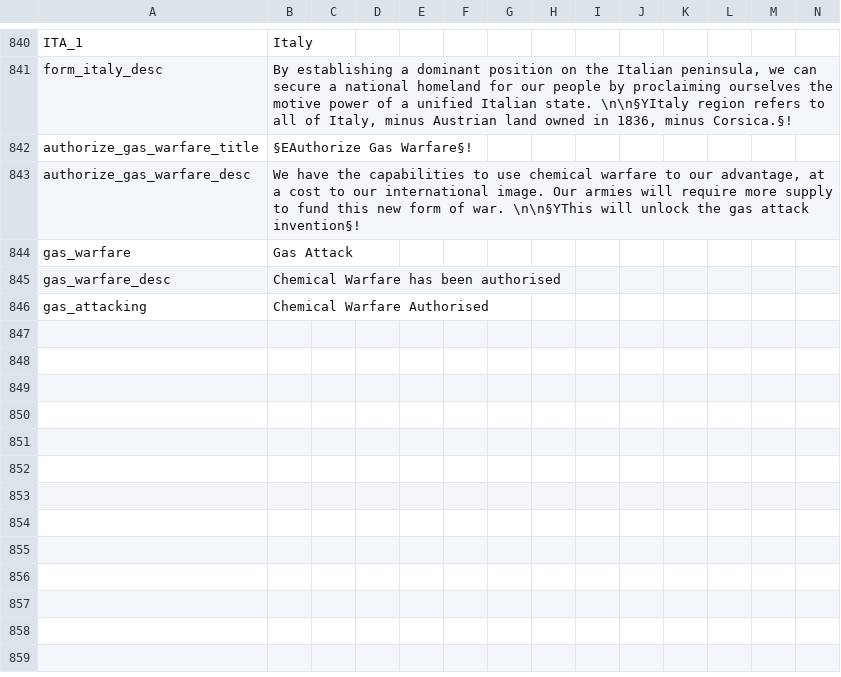
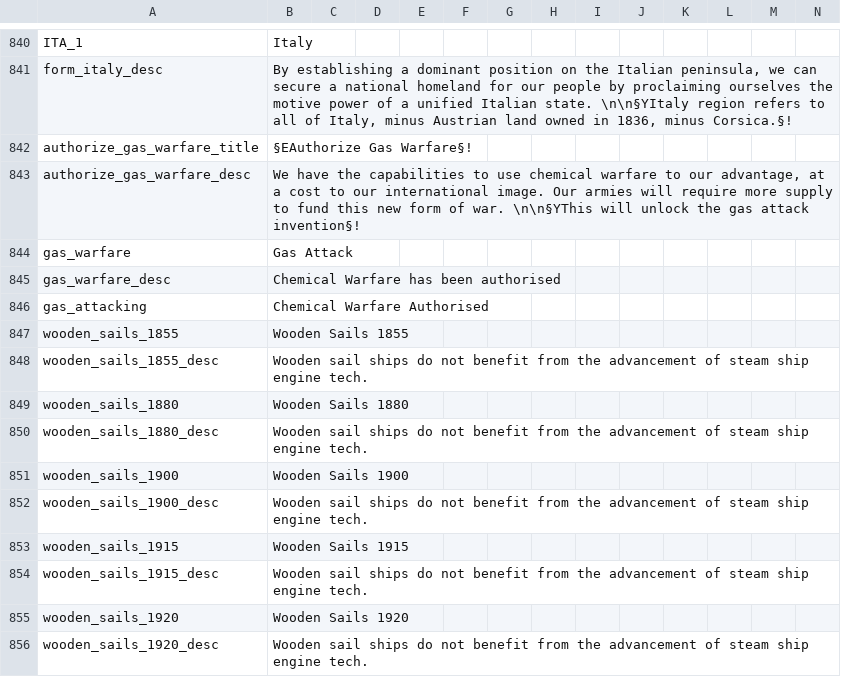
Before and after one commit to GeneralTownes/Historical_MP_Series_Vic2, a CSV file: HMPS/localisation/0000_mine.csv, drawn as a sheet; only a part is shown, gaps mark what is left out; rows hold the shown columns only; the diff names each change by its address in the sheet, - before the commit and + after, or states it on an @@ line.

Commit message:
Steam Transport Speed & Slave Growth
- Sail ships do not have speed increases with steam techs
- Steam transport base speed increased
- Slaves naturally grow as normal like other pops
- Dalmatia tag removed
- No starting Americas pop growth or catholic immigration

```diff
--- a/HMPS/localisation/0000_mine.csv
+++ b/HMPS/localisation/0000_mine.csv
+row 847: wooden_sails_1855 | Wooden Sails 1855
+row 848: wooden_sails_1855_desc | Wooden sail ships do not benefit from the advancement of steam ship engine tech.
+row 849: wooden_sails_1880 | Wooden Sails 1880
+row 850: wooden_sails_1880_desc | Wooden sail ships do not benefit from the advancement of steam ship engine tech.
+row 851: wooden_sails_1900 | Wooden Sails 1900
+row 852: wooden_sails_1900_desc | Wooden sail ships do not benefit from the advancement of steam ship engine tech.
+row 853: wooden_sails_1915 | Wooden Sails 1915
+row 854: wooden_sails_1915_desc | Wooden sail ships do not benefit from the advancement of steam ship engine tech.
+row 855: wooden_sails_1920 | Wooden Sails 1920
+row 856: wooden_sails_1920_desc | Wooden sail ships do not benefit from the advancement of steam ship engine tech.
```
Also changed, not shown: HMPS/localisation/00_HPM_Misc.csv, HMPS/localisation/00_HPM_modifiers.csv, 28 other files.
